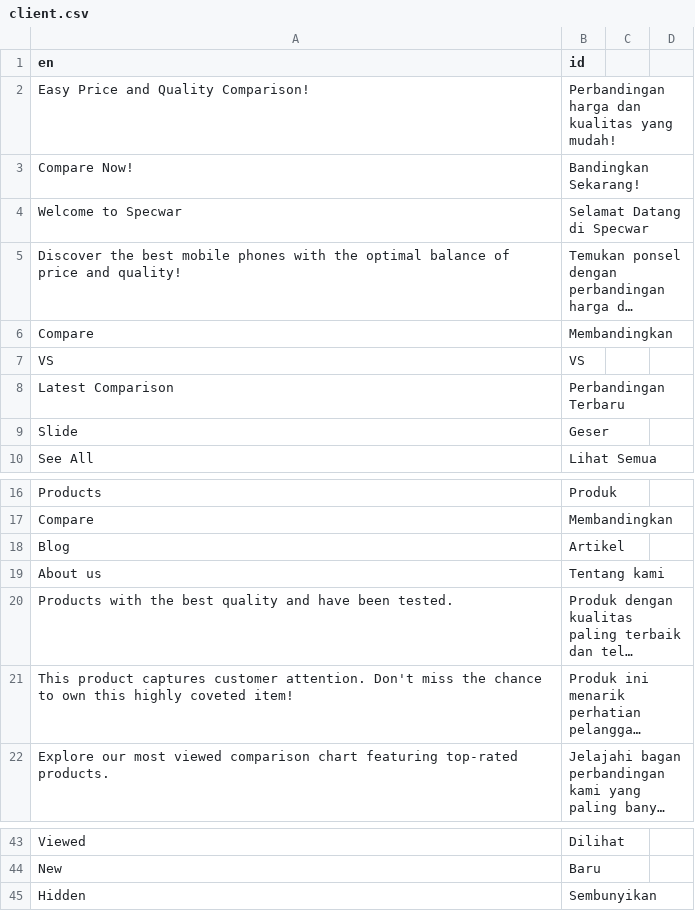
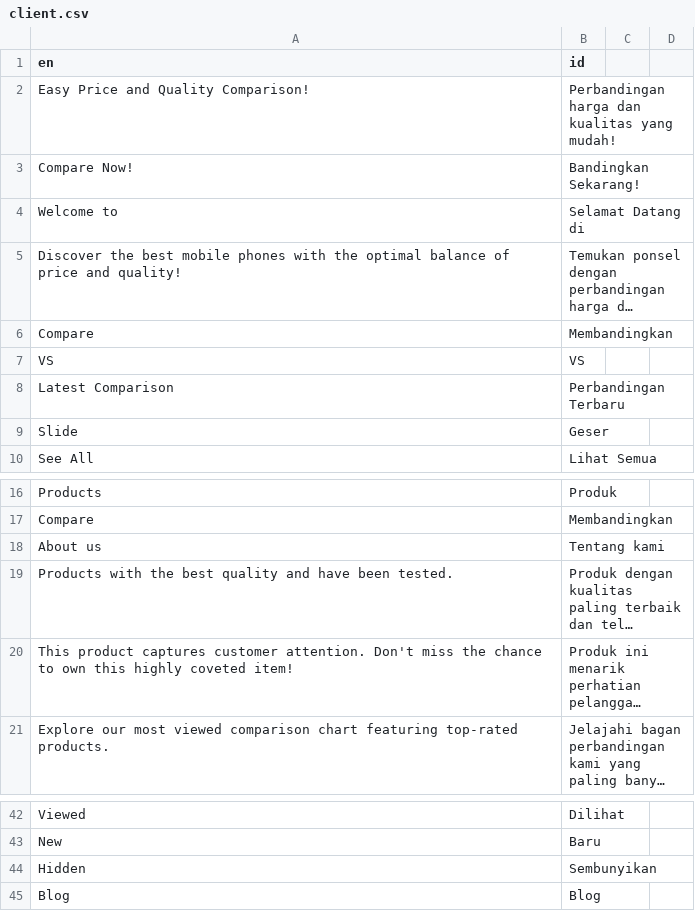
Before and after one commit to rama1299/pekapoint, a CSV file: src/csv/client.csv, drawn as a sheet; only a part is shown, gaps mark what is left out; long unchanged cells end in …; removed rows and columns are numbered as before the commit, all else as after; the diff names each change by its address in the sheet, - before the commit and + after, or states it on an @@ line.

```diff
--- a/src/csv/client.csv
+++ b/src/csv/client.csv
-row 4: Welcome to Specwar | Selamat Datang di Specwar
+row 4: Welcome to | Selamat Datang di
-row 18: Blog | Artikel
+row 45: Blog | Blog
```
Also changed, not shown: 34 other files.
